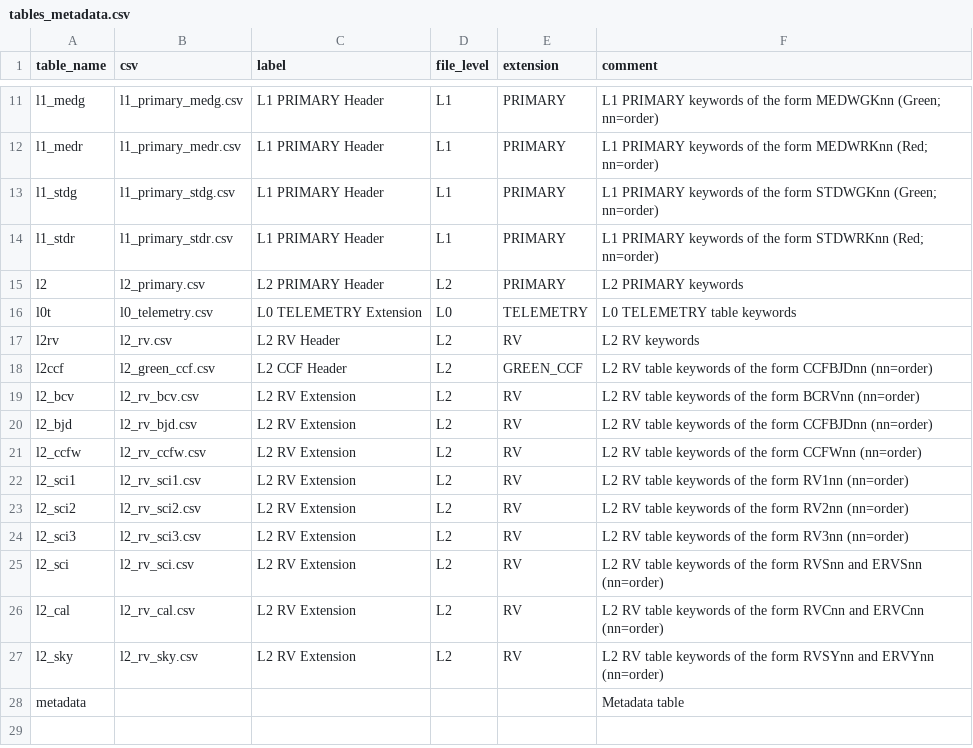
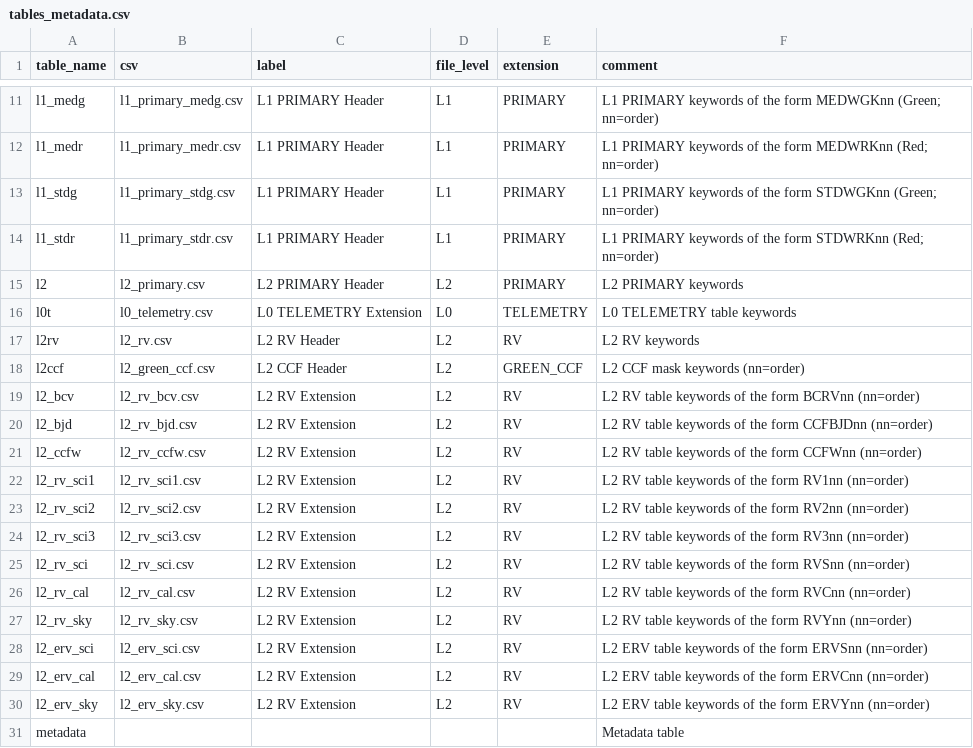
Before and after one commit to Keck-DataReductionPipelines/KPF-Pipeline, a CSV file: static/tsdb_tables/tables_metadata.csv, drawn as a sheet; only a part is shown, gaps mark what is left out.

Commit message:
tsdb updates

```diff
--- a/static/tsdb_tables/tables_metadata.csv
+++ b/static/tsdb_tables/tables_metadata.csv
@@ -17,3 +17,3 @@ l0t,l0_telemetry.csv,L0 TELEMETRY Extension,L0,TELEMETRY,L0 TELEMETRY table keyw
 l2rv,l2_rv.csv,L2 RV Header,L2,RV,L2 RV keywords
-l2ccf,l2_green_ccf.csv,L2 CCF Header,L2,GREEN_CCF,L2 RV table keywords of the form CCFBJDnn (nn=order)
+l2ccf,l2_green_ccf.csv,L2 CCF Header,L2,GREEN_CCF,L2 CCF mask keywords (nn=order)
 l2_bcv,l2_rv_bcv.csv,L2 RV Extension,L2,RV,L2 RV table keywords of the form BCRVnn (nn=order)
@@ -21,8 +21,11 @@ l2_bjd,l2_rv_bjd.csv,L2 RV Extension,L2,RV,L2 RV table keywords of the form CCFB
 l2_ccfw,l2_rv_ccfw.csv,L2 RV Extension,L2,RV,L2 RV table keywords of the form CCFWnn (nn=order)
-l2_sci1,l2_rv_sci1.csv,L2 RV Extension,L2,RV,L2 RV table keywords of the form RV1nn (nn=order)
-l2_sci2,l2_rv_sci2.csv,L2 RV Extension,L2,RV,L2 RV table keywords of the form RV2nn (nn=order)
-l2_sci3,l2_rv_sci3.csv,L2 RV Extension,L2,RV,L2 RV table keywords of the form RV3nn (nn=order)
-l2_sci,l2_rv_sci.csv,L2 RV Extension,L2,RV,L2 RV table keywords of the form RVSnn and ERVSnn (nn=order)
-l2_cal,l2_rv_cal.csv,L2 RV Extension,L2,RV,L2 RV table keywords of the form RVCnn and ERVCnn (nn=order)
-l2_sky,l2_rv_sky.csv,L2 RV Extension,L2,RV,L2 RV table keywords of the form RVSYnn and ERVYnn (nn=order)
+l2_rv_sci1,l2_rv_sci1.csv,L2 RV Extension,L2,RV,L2 RV table keywords of the form RV1nn (nn=order)
+l2_rv_sci2,l2_rv_sci2.csv,L2 RV Extension,L2,RV,L2 RV table keywords of the form RV2nn (nn=order)
+l2_rv_sci3,l2_rv_sci3.csv,L2 RV Extension,L2,RV,L2 RV table keywords of the form RV3nn (nn=order)
+l2_rv_sci,l2_rv_sci.csv,L2 RV Extension,L2,RV,L2 RV table keywords of the form RVSnn (nn=order)
+l2_rv_cal,l2_rv_cal.csv,L2 RV Extension,L2,RV,L2 RV table keywords of the form RVCnn (nn=order)
+l2_rv_sky,l2_rv_sky.csv,L2 RV Extension,L2,RV,L2 RV table keywords of the form RVYnn (nn=order)
+l2_erv_sci,l2_erv_sci.csv,L2 RV Extension,L2,RV,L2 ERV table keywords of the form ERVSnn (nn=order)
+l2_erv_cal,l2_erv_cal.csv,L2 RV Extension,L2,RV,L2 ERV table keywords of the form ERVCnn (nn=order)
+l2_erv_sky,l2_erv_sky.csv,L2 RV Extension,L2,RV,L2 ERV table keywords of the form ERVYnn (nn=order)
 metadata,,,,,Metadata table
```
Also changed, not shown: static/tsdb_tables/d2_primary.csv, static/tsdb_tables/d2_primary_flux.csv, 7 other files.
